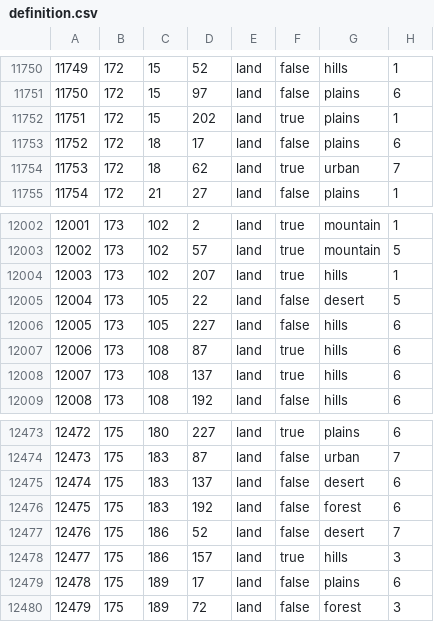
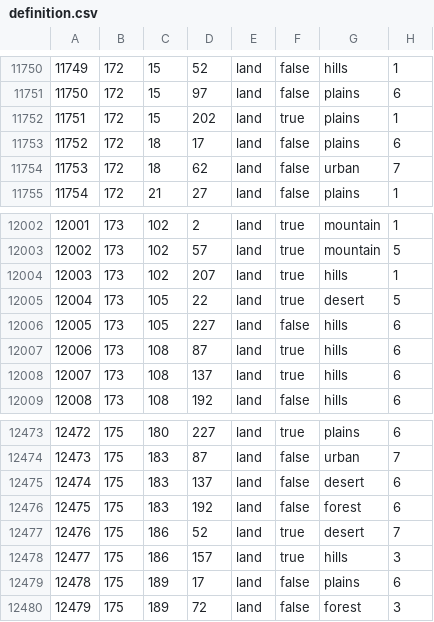
Before and after one commit to LuciferHorst/HFU-3.0, a CSV file: map/definition.csv, drawn as a sheet; only a part is shown, gaps mark what is left out; the diff covers the shown part only.

```diff
--- a/map/definition.csv
+++ b/map/definition.csv
@@ -11753,3 +11753,3 @@
 11752;172;18;17;land;false;plains;6
-11753;172;18;62;land;true;urban;7
+11753;172;18;62;land;false;urban;7
 11754;172;21;27;land;false;plains;1
@@ -12004,3 +12004,3 @@
 12003;173;102;207;land;true;hills;1
-12004;173;105;22;land;false;desert;5
+12004;173;105;22;land;true;desert;5
 12005;173;105;227;land;false;hills;6
@@ -12476,3 +12476,3 @@
 12475;175;183;192;land;false;forest;6
-12476;175;186;52;land;false;desert;7
+12476;175;186;52;land;true;desert;7
 12477;175;186;157;land;true;hills;3
```
Also changed, not shown: 5 edited cells elsewhere in this file, 1 other file.
